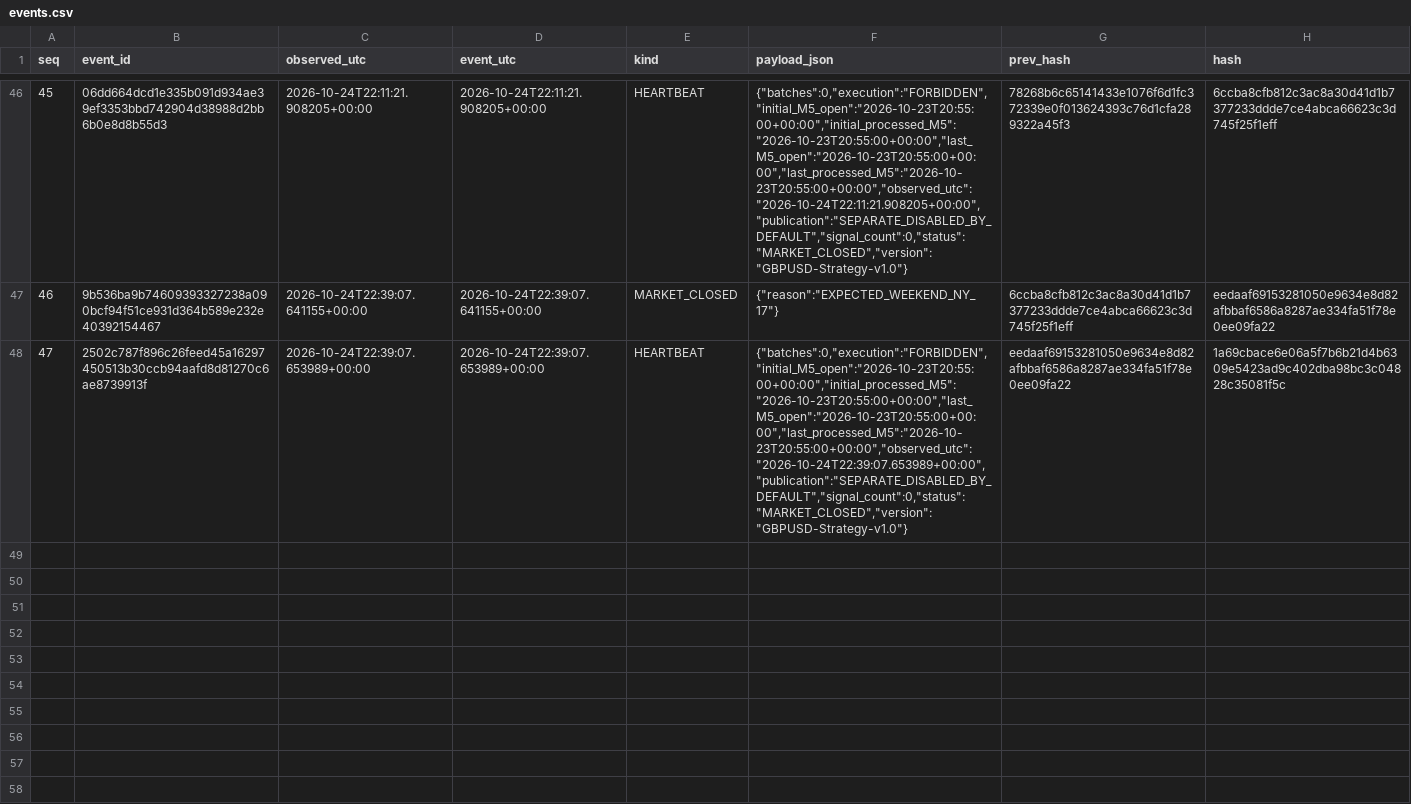
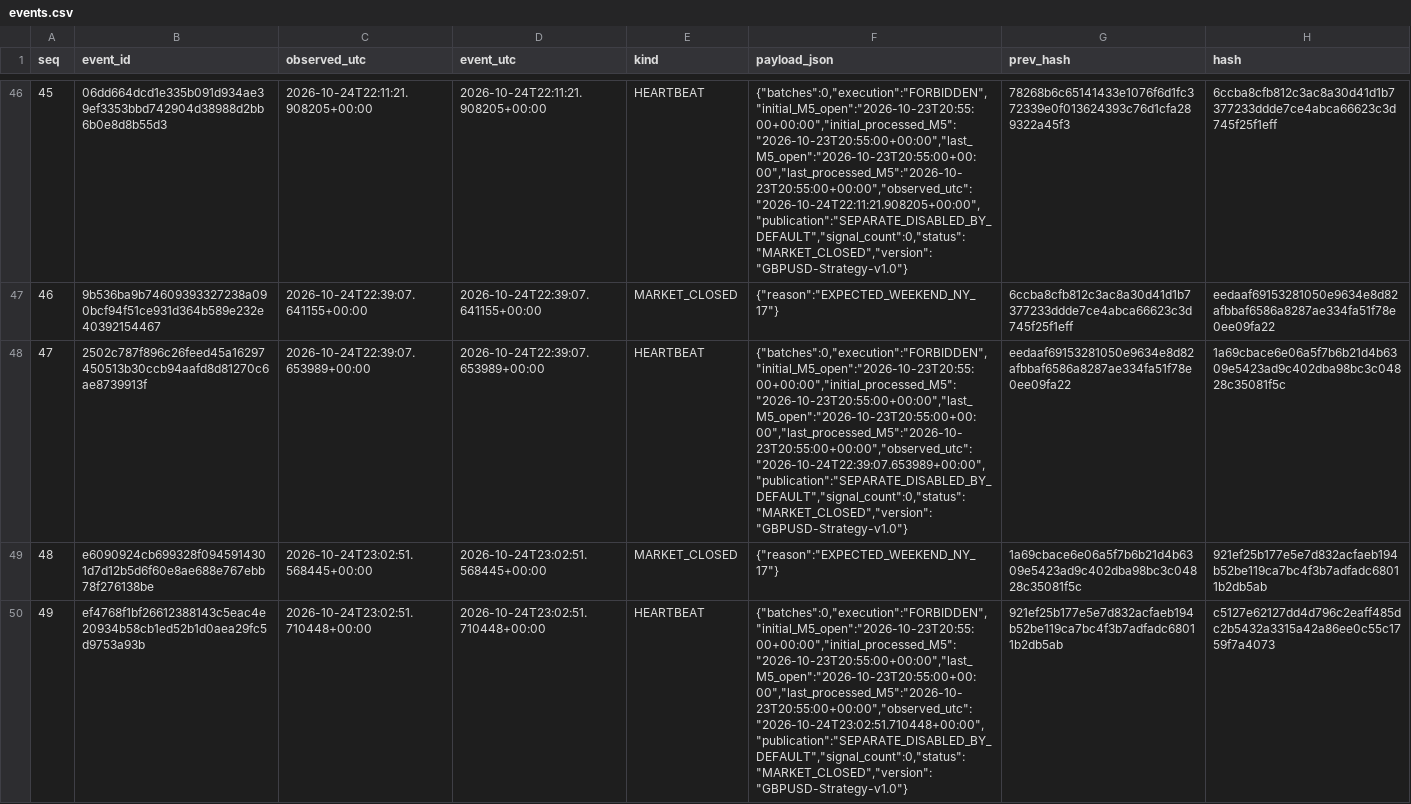
Before and after one commit to cardenm1/fx-signals-bot, a CSV file: session/events.csv, drawn as a sheet; only a part is shown, gaps mark what is left out; the diff names each change by its address in the sheet, - before the commit and + after, or states it on an @@ line.

```diff
--- a/session/events.csv
+++ b/session/events.csv
+row 49: 48 | e6090924cb699328f0945914301d7d12b5d6f60e8ae688e767ebb78f276138be | 2026-10-24T23:02:51.568445+00:00 | 2026-10-24T23:02:51.568445+00:00 | MARKET_CLOSED | {"reason":"EXPECTED_WEEKEND_NY_17"} | 1a69cbace6e06a5f7b6b21d4b6309e5423ad9c402dba98bc3c04828c35081f5c | 921ef25b177e5e7d832acfaeb194b52be119ca7bc4f3b7adfadc68011b2db5ab
+row 50: 49 | ef4768f1bf26612388143c5eac4e20934b58cb1ed52b1d0aea29fc5d9753a93b | 2026-10-24T23:02:51.710448+00:00 | 2026-10-24T23:02:51.710448+00:00 | HEARTBEAT | {"batches":0,"execution":"FORBIDDEN","initial_M5_open":"2026-10-23T20:55:00+00:00","initial_processed_M5":"2026-10-23T20:55:00+00:00","last_M5_open":"2026-10-23T20:55:00+00:00","last_processed_M5":"2026-10-23T20:55:00+00:00","observed_utc":"2026-10-24T23:02:51.710448+00:00","publication":"SEPARATE_DISABLED_BY_DEFAULT","signal_count":0,"status":"MARKET_CLOSED","version":"GBPUSD-Strategy-v1.0"} | 921ef25b177e5e7d832acfaeb194b52be119ca7bc4f3b7adfadc68011b2db5ab | c5127e62127dd4d796c2eaff485dc2b5432a3315a42a86ee0c55c1759f7a4073
```
Also changed, not shown: session/market.csv, session/stages.csv, 1 other file.
